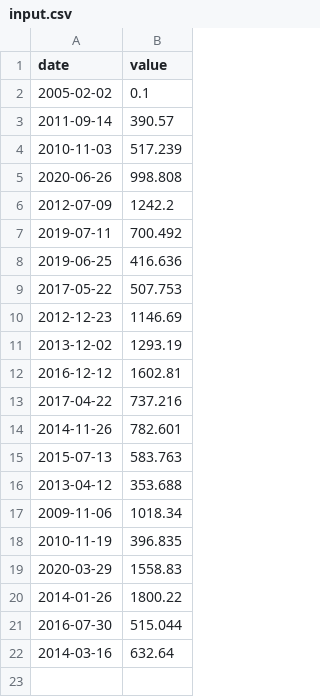
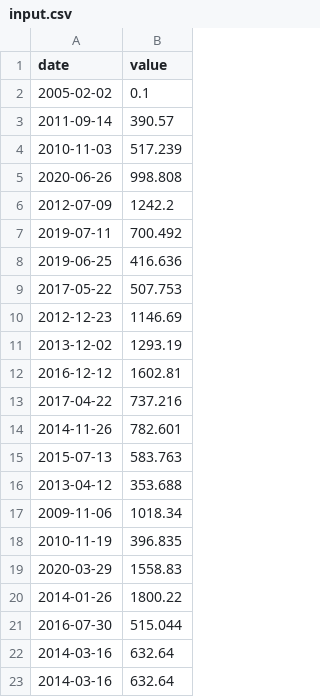
Before and after one commit to YounesMoukhlij/CPP-Modules, a CSV file: Module-09/ex00/input.csv, drawn as a sheet.

Commit message:
by gacp

```diff
--- a/Module-09/ex00/input.csv
+++ b/Module-09/ex00/input.csv
@@ -22 +22,2 @@ date | value
 2014-03-16 | 632.64
+2014-03-16 | 632.64
```
